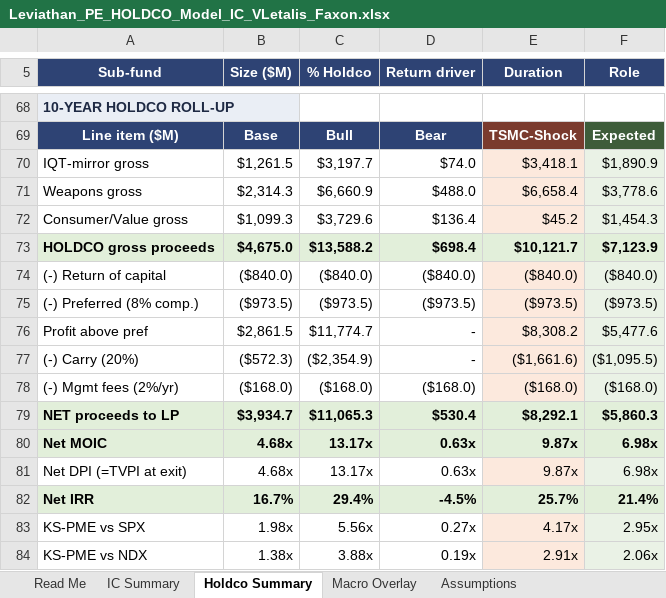
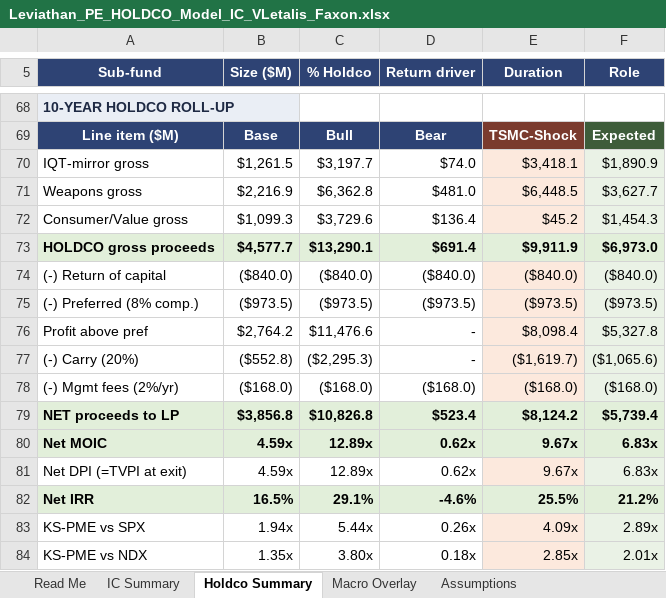
Before and after one commit to GoldmanRacks/Default, an Excel workbook: models/Leviathan_PE_HOLDCO_Model_IC_VLetalis_Faxon.xlsx, sheet Holdco Summary, drawn as a sheet; only a part is shown, gaps mark what is left out; values as stored, in another font and other column widths than the file's, no borders; removed rows and columns are numbered as before the commit, all else as after; the diff covers the shown part only; the diff names each change by its address in the sheet, - before the commit and + after, or states it on an @@ line.

```diff
--- a/models/Leviathan_PE_HOLDCO_Model_IC_VLetalis_Faxon.xlsx (sheet Holdco Summary)
+++ b/models/Leviathan_PE_HOLDCO_Model_IC_VLetalis_Faxon.xlsx (sheet Holdco Summary)
-row 71: Weapons gross | $2,314.3 | $6,660.9 | $488.0 | $6,658.4 | $3,778.6
+row 71: Weapons gross | $2,216.9 | $6,362.8 | $481.0 | $6,448.5 | $3,627.7
-row 73: HOLDCO gross proceeds | $4,675.0 | $13,588.2 | $698.4 | $10,121.7 | $7,123.9
+row 73: HOLDCO gross proceeds | $4,577.7 | $13,290.1 | $691.4 | $9,911.9 | $6,973.0
-B76 (Size ($M)): $2,861.5
+B76 (Size ($M)): $2,764.2
-C76 (% Holdco): $11,774.7
+C76 (% Holdco): $11,476.6
-E76 (Duration): $8,308.2
+E76 (Duration): $8,098.4
-F76 (Role): $5,477.6
+F76 (Role): $5,327.8
-B77 (Size ($M)): ($572.3)
+B77 (Size ($M)): ($552.8)
-C77 (% Holdco): ($2,354.9)
+C77 (% Holdco): ($2,295.3)
-E77 (Duration): ($1,661.6)
+E77 (Duration): ($1,619.7)
-F77 (Role): ($1,095.5)
+F77 (Role): ($1,065.6)
-row 79: NET proceeds to LP | $3,934.7 | $11,065.3 | $530.4 | $8,292.1 | $5,860.3
+row 79: NET proceeds to LP | $3,856.8 | $10,826.8 | $523.4 | $8,124.2 | $5,739.4
-B80:B81 (Size ($M)): 4.68x
+B80:B81 (Size ($M)): 4.59x
-C80:C81 (% Holdco): 13.17x
+C80:C81 (% Holdco): 12.89x
-D80:D81 (Return driver): 0.63x
+D80:D81 (Return driver): 0.62x
-E80:E81 (Duration): 9.87x
+E80:E81 (Duration): 9.67x
-F80:F81 (Role): 6.98x
+F80:F81 (Role): 6.83x
-row 82: Net IRR | 16.7% | 29.4% | -4.5% | 25.7% | 21.4%
+row 82: Net IRR | 16.5% | 29.1% | -4.6% | 25.5% | 21.2%
-B83 (Size ($M)): 1.98x
+B83 (Size ($M)): 1.94x
-C83 (% Holdco): 5.56x
+C83 (% Holdco): 5.44x
-D83 (Return driver): 0.27x
+D83 (Return driver): 0.26x
-E83 (Duration): 4.17x
+E83 (Duration): 4.09x
-F83 (Role): 2.95x
+F83 (Role): 2.89x
-B84 (Size ($M)): 1.38x
+B84 (Size ($M)): 1.35x
-C84 (% Holdco): 3.88x
+C84 (% Holdco): 3.80x
-D84 (Return driver): 0.19x
+D84 (Return driver): 0.18x
-E84 (Duration): 2.91x
+E84 (Duration): 2.85x
-F84 (Role): 2.06x
+F84 (Role): 2.01x
```
Also changed, not shown: 11 added rows, 11 removed rows and 65 edited cells elsewhere in this sheet, sheet PME, DPI & Sensitivity, sheet Weapons Sleeve, sheet IC Summary, sheet Read Me, other sheet tabs, formulas that keep their value.
